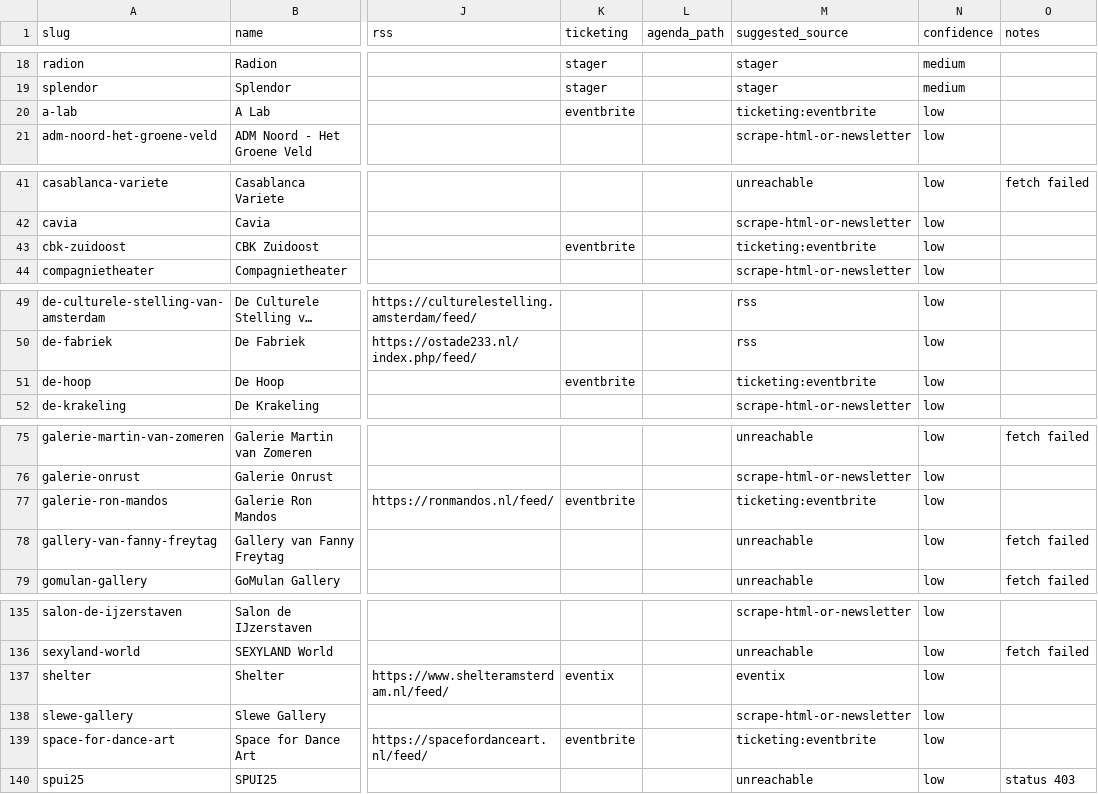
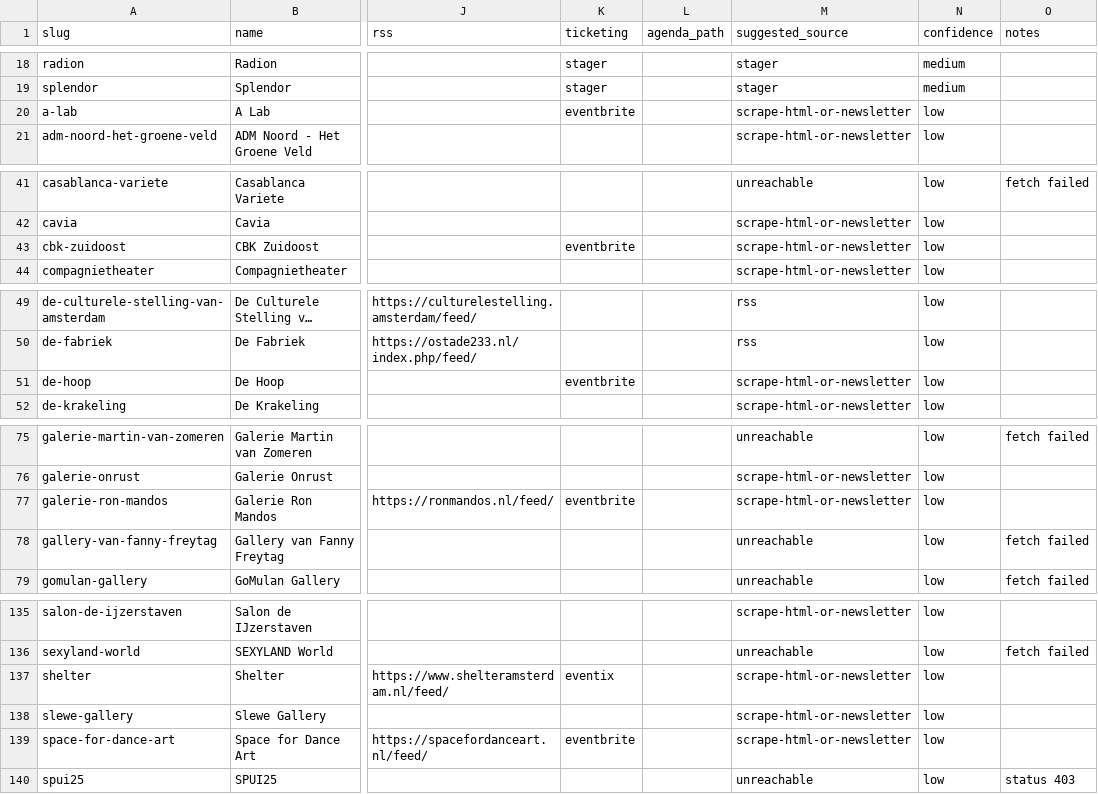
Before and after one commit to diederikvh/andreas, a CSV file: apps/api/scripts/inventory.csv, drawn as a sheet; only a part is shown, gaps mark what is left out; long unchanged cells end in …; the diff covers the shown part only; the diff names each change by its address in the sheet, - before the commit and + after, or states it on an @@ line.

```diff
--- a/apps/api/scripts/inventory.csv
+++ b/apps/api/scripts/inventory.csv
-M20 (suggested_source): ticketing:eventbrite
+M20 (suggested_source): scrape-html-or-newsletter
-M43 (suggested_source): ticketing:eventbrite
+M43 (suggested_source): scrape-html-or-newsletter
-M51 (suggested_source): ticketing:eventbrite
+M51 (suggested_source): scrape-html-or-newsletter
-M77 (suggested_source): ticketing:eventbrite
+M77 (suggested_source): scrape-html-or-newsletter
-M137 (suggested_source): eventix
+M137 (suggested_source): scrape-html-or-newsletter
-M139 (suggested_source): ticketing:eventbrite
+M139 (suggested_source): scrape-html-or-newsletter
```
Also changed, not shown: 6 edited cells elsewhere in this file.
